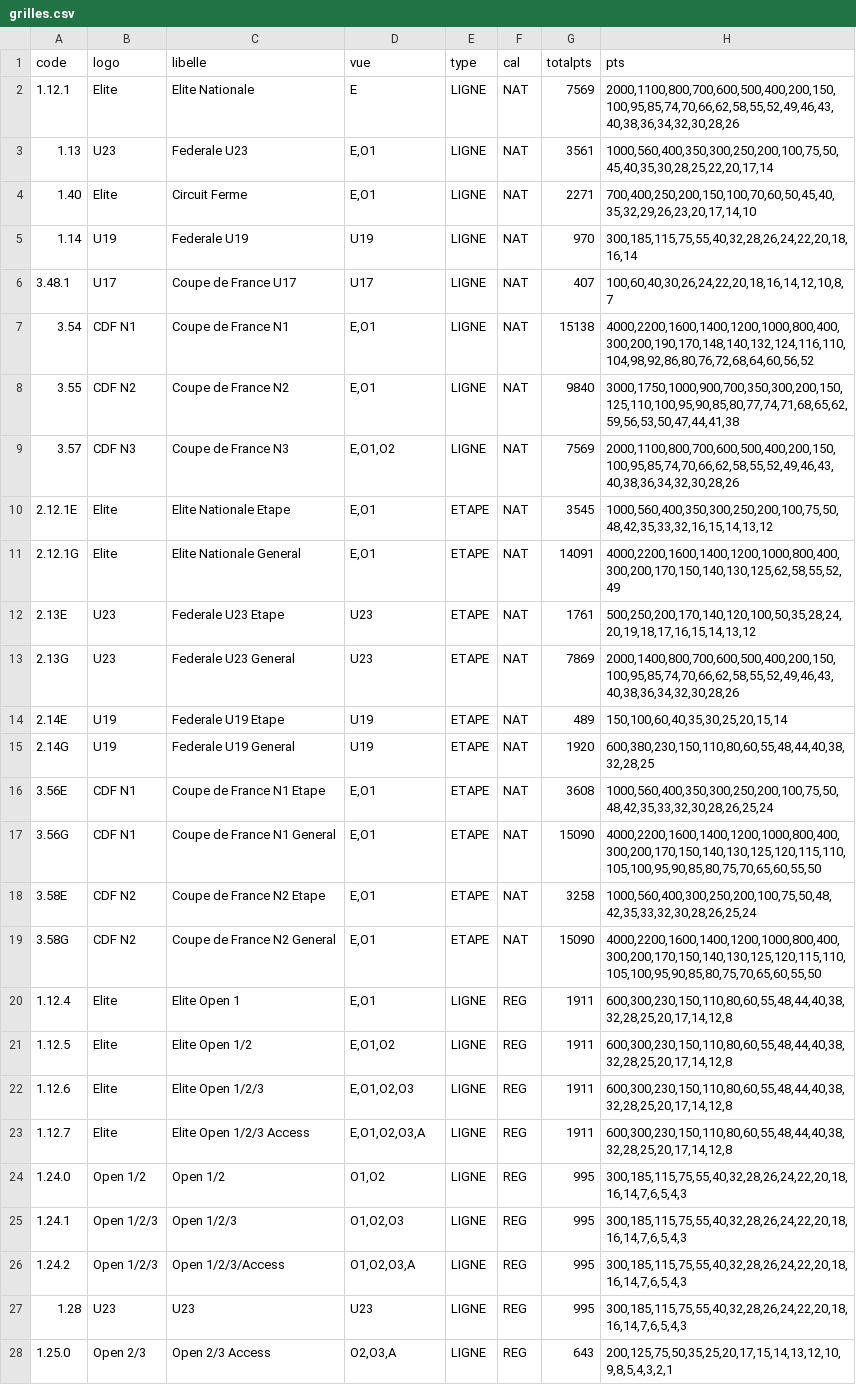
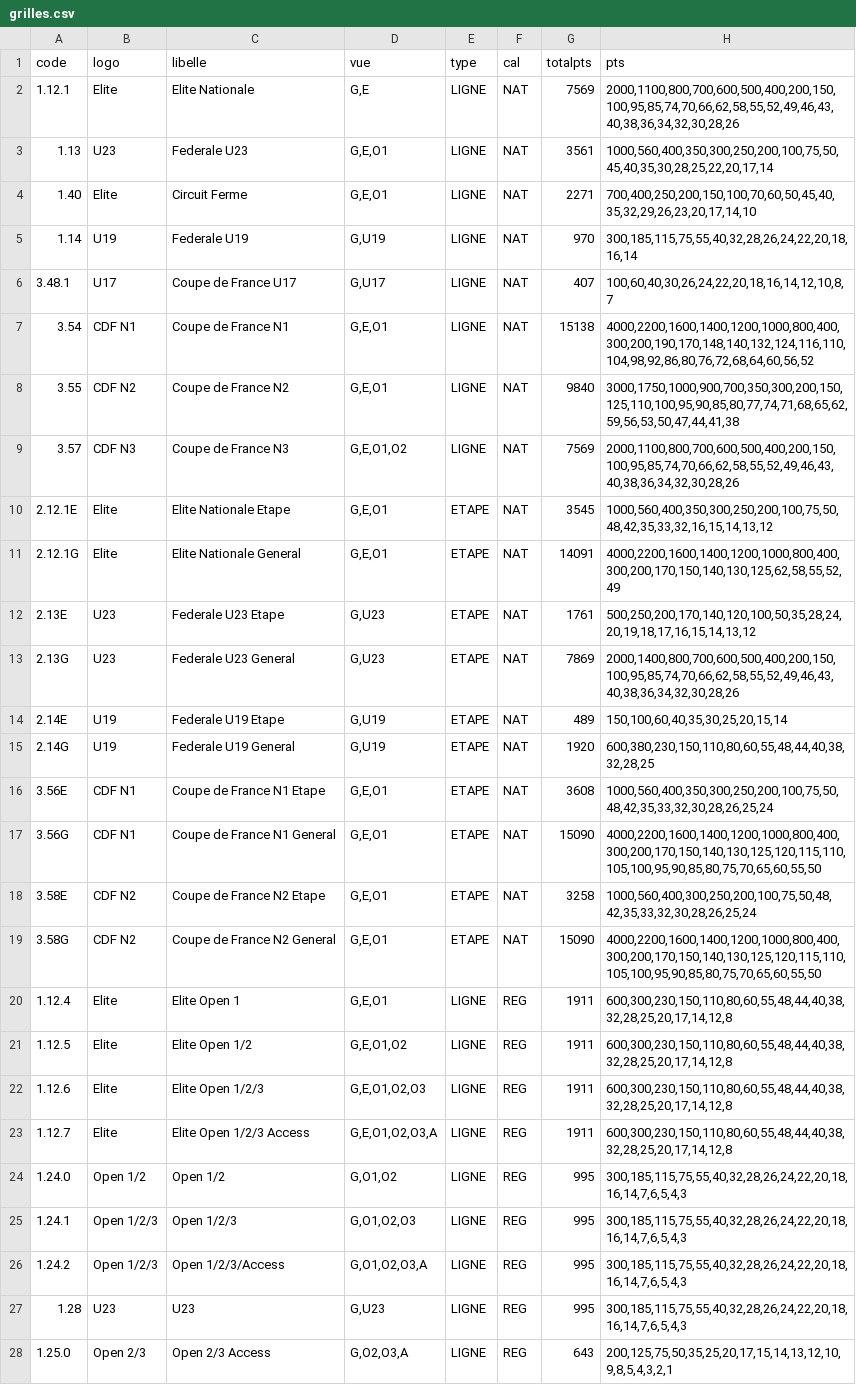
Before and after one commit to garnierpascalweb/ffcalculator-grid, a CSV file: src/main/resources/grilles.csv, drawn as a sheet; only a part is shown; the diff covers the shown part only; the diff names each change by its address in the sheet, - before the commit and + after, or states it on an @@ line.

Commit message:
1.0.0: grilles.csv: ajout de G générale a la liste des vues pour toutes les 84 classes

```diff
--- a/src/main/resources/grilles.csv
+++ b/src/main/resources/grilles.csv
-D2 (vue): E
+D2 (vue): G,E
-D3:D4 (vue): E,O1
+D3:D4 (vue): G,E,O1
-D5 (vue): U19
+D5 (vue): G,U19
-D6 (vue): U17
+D6 (vue): G,U17
-D7:D8 (vue): E,O1
+D7:D8 (vue): G,E,O1
-D9 (vue): E,O1,O2
+D9 (vue): G,E,O1,O2
-D10:D11 (vue): E,O1
+D10:D11 (vue): G,E,O1
-D12:D13 (vue): U23
+D12:D13 (vue): G,U23
-D14:D15 (vue): U19
+D14:D15 (vue): G,U19
-D16:D20 (vue): E,O1
+D16:D20 (vue): G,E,O1
-D21 (vue): E,O1,O2
+D21 (vue): G,E,O1,O2
-D22 (vue): E,O1,O2,O3
+D22 (vue): G,E,O1,O2,O3
-D23 (vue): E,O1,O2,O3,A
+D23 (vue): G,E,O1,O2,O3,A
-D24 (vue): O1,O2
+D24 (vue): G,O1,O2
-D25 (vue): O1,O2,O3
+D25 (vue): G,O1,O2,O3
-D26 (vue): O1,O2,O3,A
+D26 (vue): G,O1,O2,O3,A
-D27 (vue): U23
+D27 (vue): G,U23
-D28 (vue): O2,O3,A
+D28 (vue): G,O2,O3,A
```
Also changed, not shown: 57 edited cells elsewhere in this file, 1 other file.
